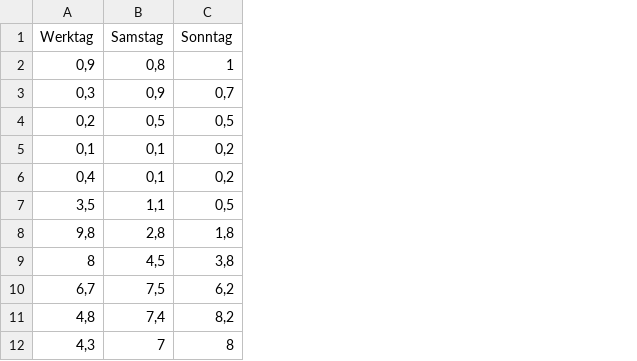
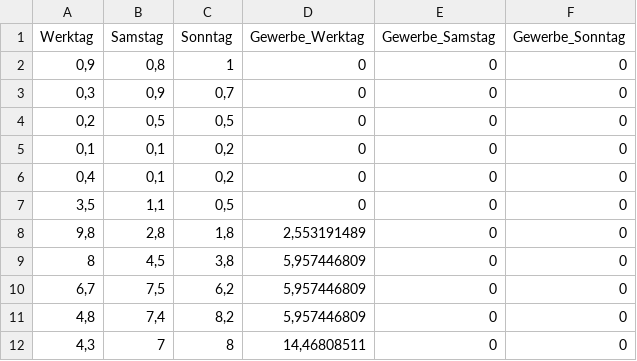
Before and after one commit to marius-coder/EKS, a CSV file: PythonApplication3/Data/Profile_Warmwasser.csv, drawn as a sheet; only a part is shown; the diff names each change by its address in the sheet, - before the commit and + after, or states it on an @@ line.

```diff
--- a/PythonApplication3/Data/Profile_Warmwasser.csv
+++ b/PythonApplication3/Data/Profile_Warmwasser.csv
+column D (Gewerbe_Werktag), rows 2-12: 0 | 0 | 0 | 0 | 0 | 0 | 2,553191489 | 5,957446809 | 5,957446809 | 5,957446809 | 14,46808511
+column E (Gewerbe_Samstag), rows 2-12: all 0
+column F (Gewerbe_Sonntag), rows 2-12: all 0
```
Also changed, not shown: 6 other files.
